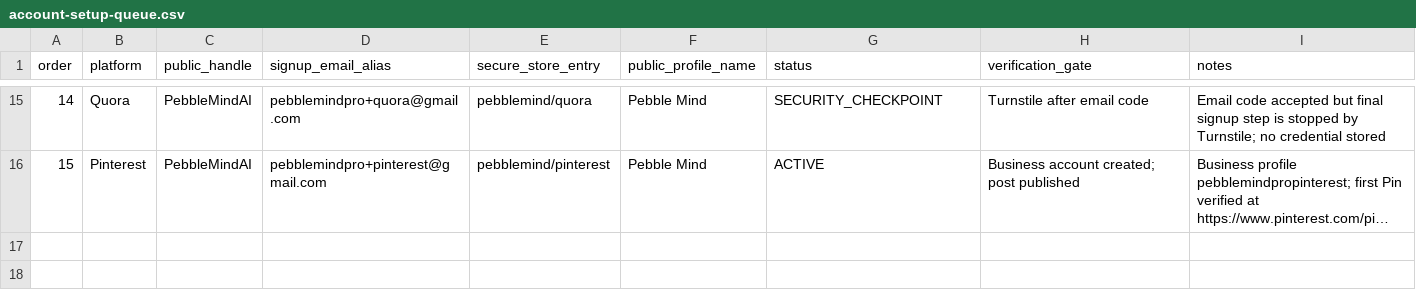
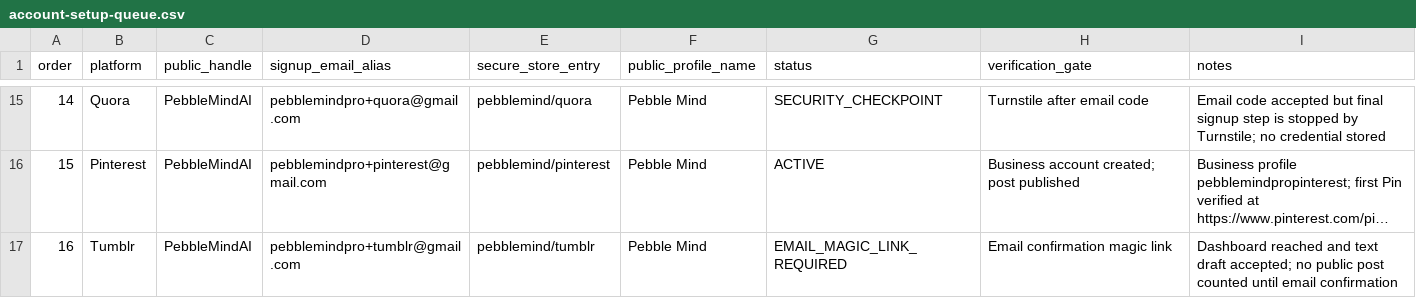
Before and after one commit to aditigosar235/pebblemindai, a CSV file: growth/account-setup-queue.csv, drawn as a sheet; only a part is shown, gaps mark what is left out; long unchanged cells end in …; the diff names each change by its address in the sheet, - before the commit and + after, or states it on an @@ line.

```diff
--- a/growth/account-setup-queue.csv
+++ b/growth/account-setup-queue.csv
+row 17: 16 | Tumblr | PebbleMindAI | pebblemindpro+tumblr@gmail.com | pebblemind/tumblr | Pebble Mind | EMAIL_MAGIC_LINK_REQUIRED | Email confirmation magic link | Dashboard reached and text draft accepted; no public post counted until email confirmation
```
Also changed, not shown: growth/content-log.csv, 1 other file.
